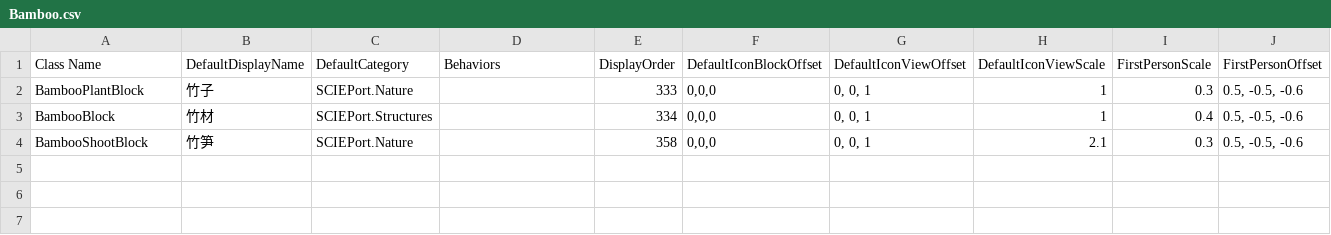
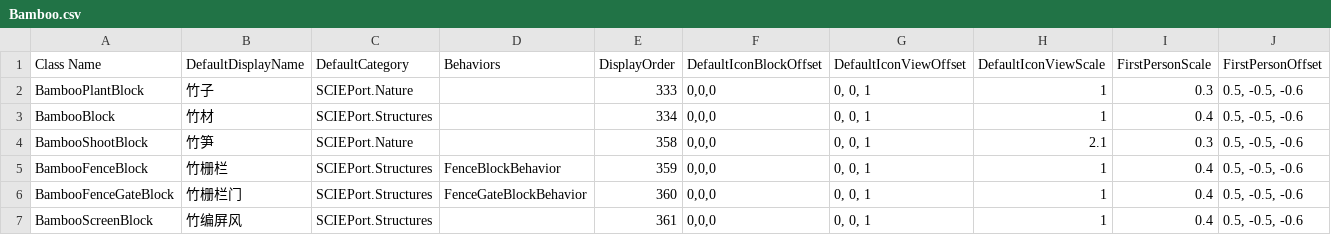
Before and after one commit to godblessmezyan-art/Survivalcraft2, a CSV file: SCIE-Port/src/SCIEPort/Assets/Blocks/Bamboo.csv, drawn as a sheet; only a part is shown; rows hold the shown columns only; the diff names each change by its address in the sheet, - before the commit and + after, or states it on an @@ line.

Commit message:
feat(bamboo): add building pieces and grove landmarks (0.97.0)

```diff
--- a/SCIE-Port/src/SCIEPort/Assets/Blocks/Bamboo.csv
+++ b/SCIE-Port/src/SCIEPort/Assets/Blocks/Bamboo.csv
+row 5: BambooFenceBlock | 竹栅栏 | SCIEPort.Structures | FenceBlockBehavior | 359 | 0,0,0 | 0, 0, 1 | 1 | 0.4 | 0.5, -0.5, -0.6
+row 6: BambooFenceGateBlock | 竹栅栏门 | SCIEPort.Structures | FenceGateBlockBehavior | 360 | 0,0,0 | 0, 0, 1 | 1 | 0.4 | 0.5, -0.5, -0.6
+row 7: BambooScreenBlock | 竹编屏风 | SCIEPort.Structures |  | 361 | 0,0,0 | 0, 0, 1 | 1 | 0.4 | 0.5, -0.5, -0.6
```
Also changed, not shown: 17 other files.
